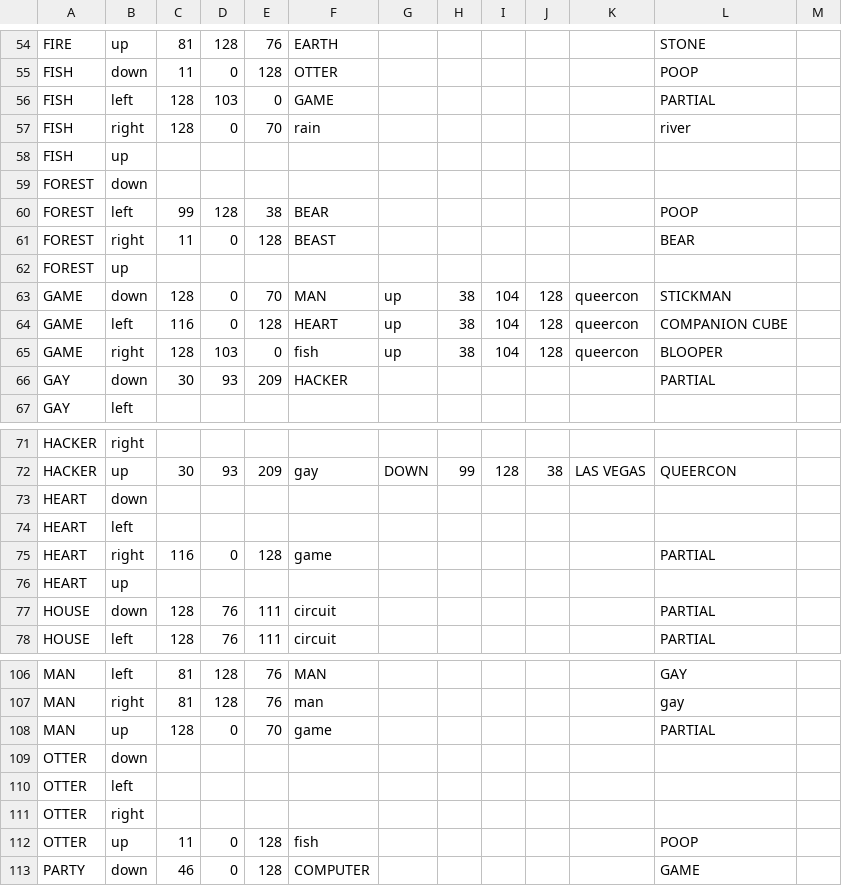
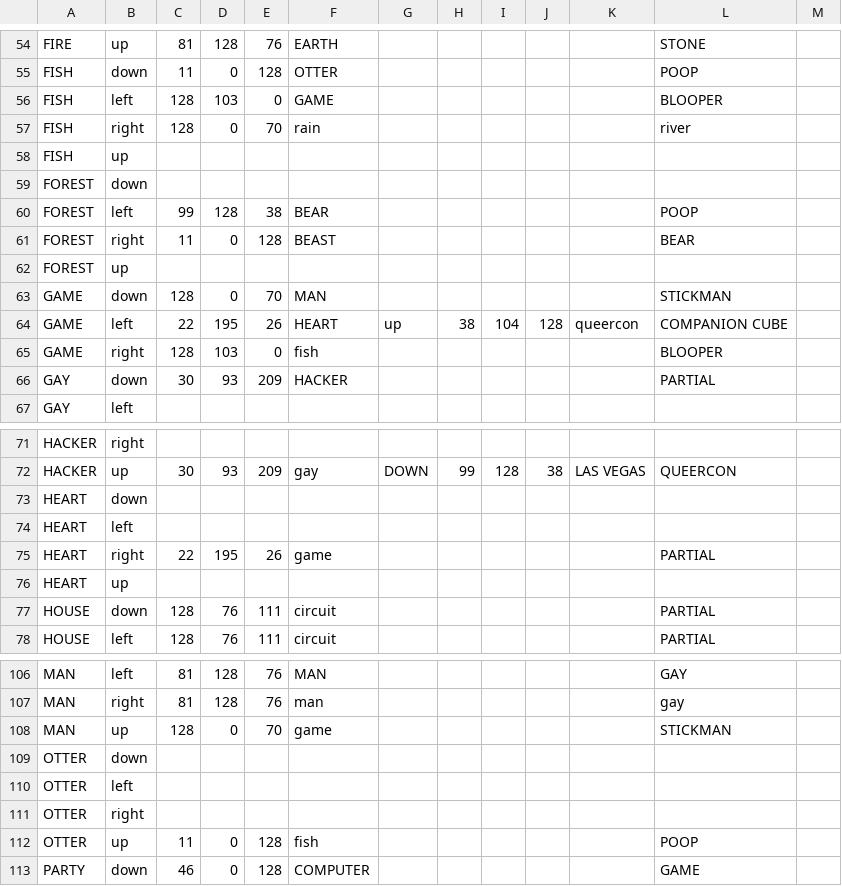
Before and after one commit to Queercon/QC14-Badge, a CSV file: etc/icons_adjacency.csv, drawn as a sheet; only a part is shown, gaps mark what is left out; the diff names each change by its address in the sheet, - before the commit and + after, or states it on an @@ line.

Commit message:
New adjacency file

```diff
--- a/etc/icons_adjacency.csv
+++ b/etc/icons_adjacency.csv
-L56: PARTIAL
+L56: BLOOPER
-G63: up
+G63: (empty)
-H63: 38
+H63: (empty)
-I63: 104
+I63: (empty)
-J63: 128
+J63: (empty)
-K63: queercon
+K63: (empty)
-C64: 116
+C64: 22
-D64: 0
+D64: 195
-E64: 128
+E64: 26
-G65: up
+G65: (empty)
-H65: 38
+H65: (empty)
-I65: 104
+I65: (empty)
-J65: 128
+J65: (empty)
-K65: queercon
+K65: (empty)
-C75: 116
+C75: 22
-D75: 0
+D75: 195
-E75: 128
+E75: 26
-L108: PARTIAL
+L108: STICKMAN
```
